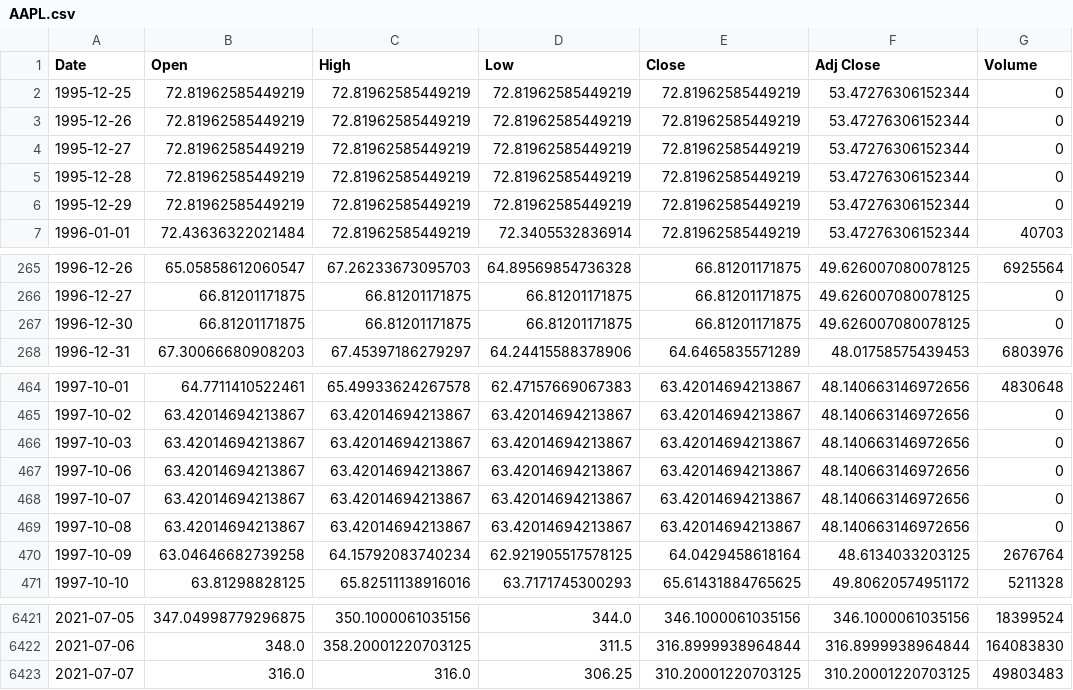
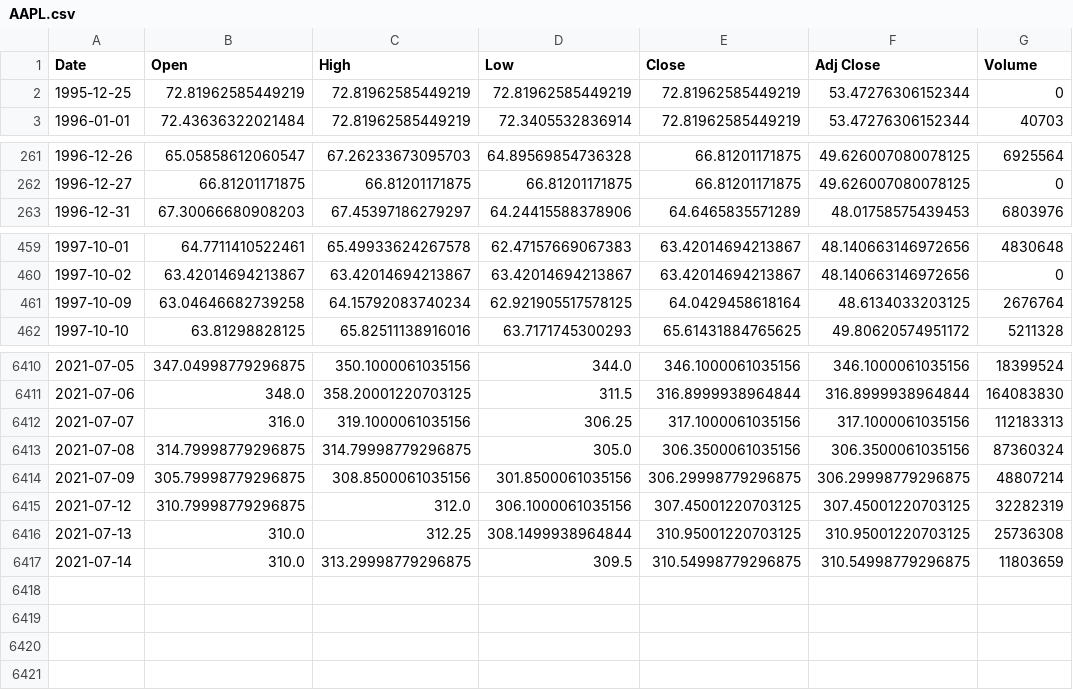
Before and after one commit to meet13552/StockMarketAnalysis, a CSV file: AAPL.csv, drawn as a sheet; only a part is shown, gaps mark what is left out; the diff covers the shown part only.

```diff
--- a/AAPL.csv
+++ b/AAPL.csv
@@ -2,6 +2,2 @@ Date,Open,High,Low,Close,Adj Close,Volume
 1995-12-25,72.81962585449219,72.81962585449219,72.81962585449219,72.81962585449219,53.47276306152344,0
-1995-12-26,72.81962585449219,72.81962585449219,72.81962585449219,72.81962585449219,53.47276306152344,0
-1995-12-27,72.81962585449219,72.81962585449219,72.81962585449219,72.81962585449219,53.47276306152344,0
-1995-12-28,72.81962585449219,72.81962585449219,72.81962585449219,72.81962585449219,53.47276306152344,0
-1995-12-29,72.81962585449219,72.81962585449219,72.81962585449219,72.81962585449219,53.47276306152344,0
 1996-01-01,72.43636322021484,72.81962585449219,72.3405532836914,72.81962585449219,53.47276306152344,40703
@@ -266,3 +262,2 @@ Date,Open,High,Low,Close,Adj Close,Volume
 1996-12-27,66.81201171875,66.81201171875,66.81201171875,66.81201171875,49.626007080078125,0
-1996-12-30,66.81201171875,66.81201171875,66.81201171875,66.81201171875,49.626007080078125,0
 1996-12-31,67.30066680908203,67.45397186279297,64.24415588378906,64.6465835571289,48.01758575439453,6803976
@@ -465,6 +460,2 @@ Date,Open,High,Low,Close,Adj Close,Volume
 1997-10-02,63.42014694213867,63.42014694213867,63.42014694213867,63.42014694213867,48.140663146972656,0
-1997-10-03,63.42014694213867,63.42014694213867,63.42014694213867,63.42014694213867,48.140663146972656,0
-1997-10-06,63.42014694213867,63.42014694213867,63.42014694213867,63.42014694213867,48.140663146972656,0
-1997-10-07,63.42014694213867,63.42014694213867,63.42014694213867,63.42014694213867,48.140663146972656,0
-1997-10-08,63.42014694213867,63.42014694213867,63.42014694213867,63.42014694213867,48.140663146972656,0
 1997-10-09,63.04646682739258,64.15792083740234,62.921905517578125,64.0429458618164,48.6134033203125,2676764
@@ -6422,2 +6411,7 @@ Date,Open,High,Low,Close,Adj Close,Volume
 2021-07-06,348.0,358.20001220703125,311.5,316.8999938964844,316.8999938964844,164083830
-2021-07-07,316.0,316.0,306.25,310.20001220703125,310.20001220703125,49803483
+2021-07-07,316.0,319.1000061035156,306.25,317.1000061035156,317.1000061035156,112183313
+2021-07-08,314.79998779296875,314.79998779296875,305.0,306.3500061035156,306.3500061035156,87360324
+2021-07-09,305.79998779296875,308.8500061035156,301.8500061035156,306.29998779296875,306.29998779296875,48807214
+2021-07-12,310.79998779296875,312.0,306.1000061035156,307.45001220703125,307.45001220703125,32282319
+2021-07-13,310.0,312.25,308.1499938964844,310.95001220703125,310.95001220703125,25736308
+2021-07-14,310.0,313.29998779296875,309.5,310.54998779296875,310.54998779296875,11803659
```
Also changed, not shown: 2 removed rows elsewhere in this file, RELIANCE.NS.csv, TATAMOTORS.NS.csv, 13 other files.
